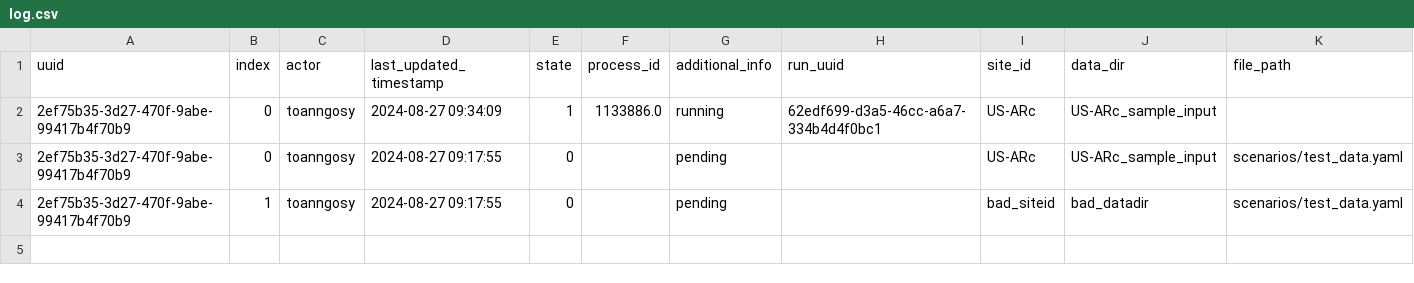
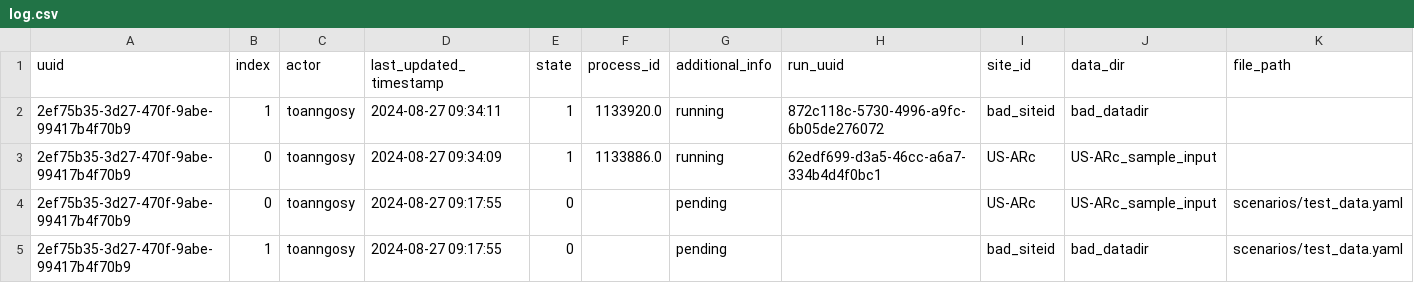
Before and after one commit to toanngosy/test_workflow, a CSV file: report/server/rocky/log.csv, drawn as a sheet; the diff names each change by its address in the sheet, - before the commit and + after, or states it on an @@ line.

Commit message:
switch to running for run uuid 2ef75b35-3d27-470f-9abe-99417b4f70b9-1 at rocky

```diff
--- a/report/server/rocky/log.csv
+++ b/report/server/rocky/log.csv
+row 2: 2ef75b35-3d27-470f-9abe-99417b4f70b9 | 1 | toanngosy | 2024-08-27 09:34:11 | 1 | 1133920.0 | running | 872c118c-5730-4996-a9fc-6b05de276072 | bad_siteid | bad_datadir
```
